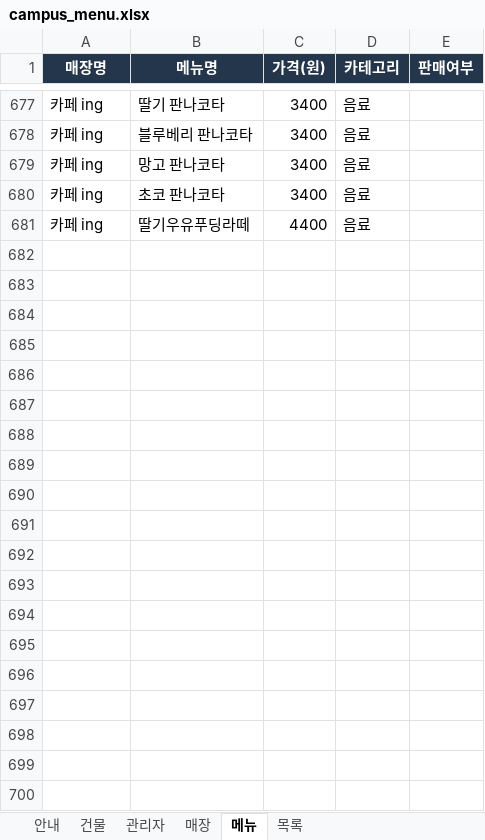
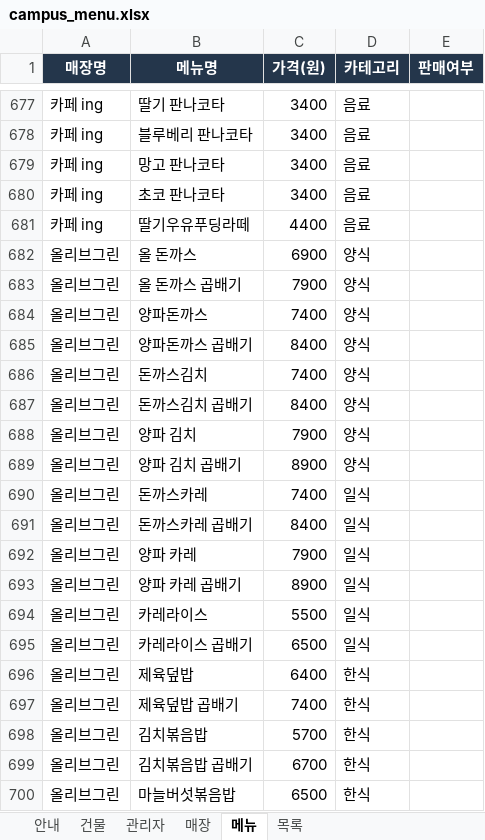
Before and after one commit to db-campus-food/campus_food, an Excel workbook: data/campus_menu.xlsx, sheet 메뉴, drawn as a sheet; only a part is shown, gaps mark what is left out; values as stored, in another font and other column widths than the file's, no borders; the diff covers the shown part only; the diff names each change by its address in the sheet, - before the commit and + after, or states it on an @@ line.

Commit message:
올리브그린 메뉴 추가 (18개 매장, 717개 메뉴)

```diff
--- a/data/campus_menu.xlsx (sheet 메뉴)
+++ b/data/campus_menu.xlsx (sheet 메뉴)
+row 682: 올리브그린 | 올 돈까스 | 6900 | 양식
+row 683: 올리브그린 | 올 돈까스 곱배기 | 7900 | 양식
+row 684: 올리브그린 | 양파돈까스 | 7400 | 양식
+row 685: 올리브그린 | 양파돈까스 곱배기 | 8400 | 양식
+row 686: 올리브그린 | 돈까스김치 | 7400 | 양식
+row 687: 올리브그린 | 돈까스김치 곱배기 | 8400 | 양식
+row 688: 올리브그린 | 양파 김치 | 7900 | 양식
+row 689: 올리브그린 | 양파 김치 곱배기 | 8900 | 양식
+row 690: 올리브그린 | 돈까스카레 | 7400 | 일식
+row 691: 올리브그린 | 돈까스카레 곱배기 | 8400 | 일식
+row 692: 올리브그린 | 양파 카레 | 7900 | 일식
+row 693: 올리브그린 | 양파 카레 곱배기 | 8900 | 일식
+row 694: 올리브그린 | 카레라이스 | 5500 | 일식
+row 695: 올리브그린 | 카레라이스 곱배기 | 6500 | 일식
+row 696: 올리브그린 | 제육덮밥 | 6400 | 한식
+row 697: 올리브그린 | 제육덮밥 곱배기 | 7400 | 한식
+row 698: 올리브그린 | 김치볶음밥 | 5700 | 한식
+row 699: 올리브그린 | 김치볶음밥 곱배기 | 6700 | 한식
+row 700: 올리브그린 | 마늘버섯볶음밥 | 6500 | 한식
```
Also changed, not shown: 18 added rows elsewhere in this sheet, 1 other file.
